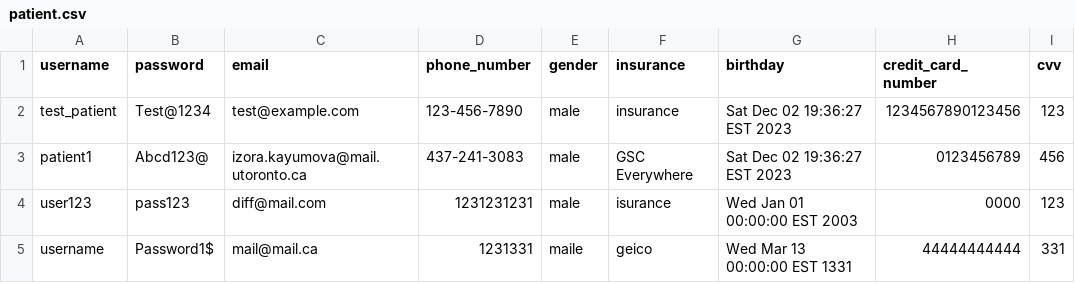
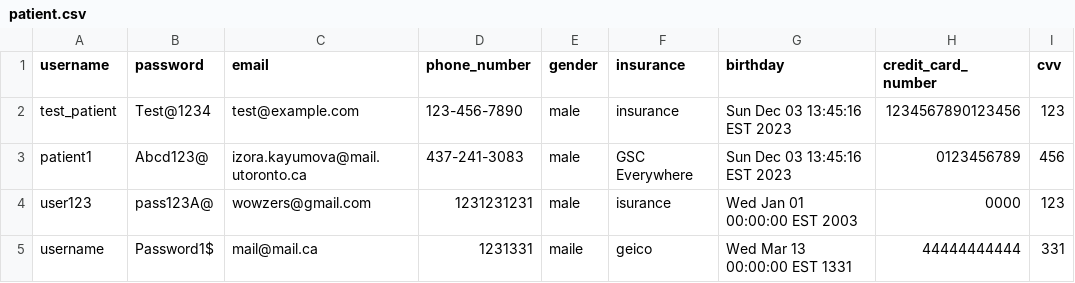
Before and after one commit to michellengnx/healthcare-on-the-go, a CSV file: data/patient.csv, drawn as a sheet; only a part is shown; the diff names each change by its address in the sheet, - before the commit and + after, or states it on an @@ line.

```diff
--- a/data/patient.csv
+++ b/data/patient.csv
-G2:G3 (birthday): Sat Dec 02 19:36:27 EST 2023
+G2:G3 (birthday): Sun Dec 03 13:45:16 EST 2023
-B4 (password): pass123
+B4 (password): pass123A@
-C4 (email): diff@mail.com
+C4 (email): wowzers@gmail.com
```
Also changed, not shown: 12 other files.
